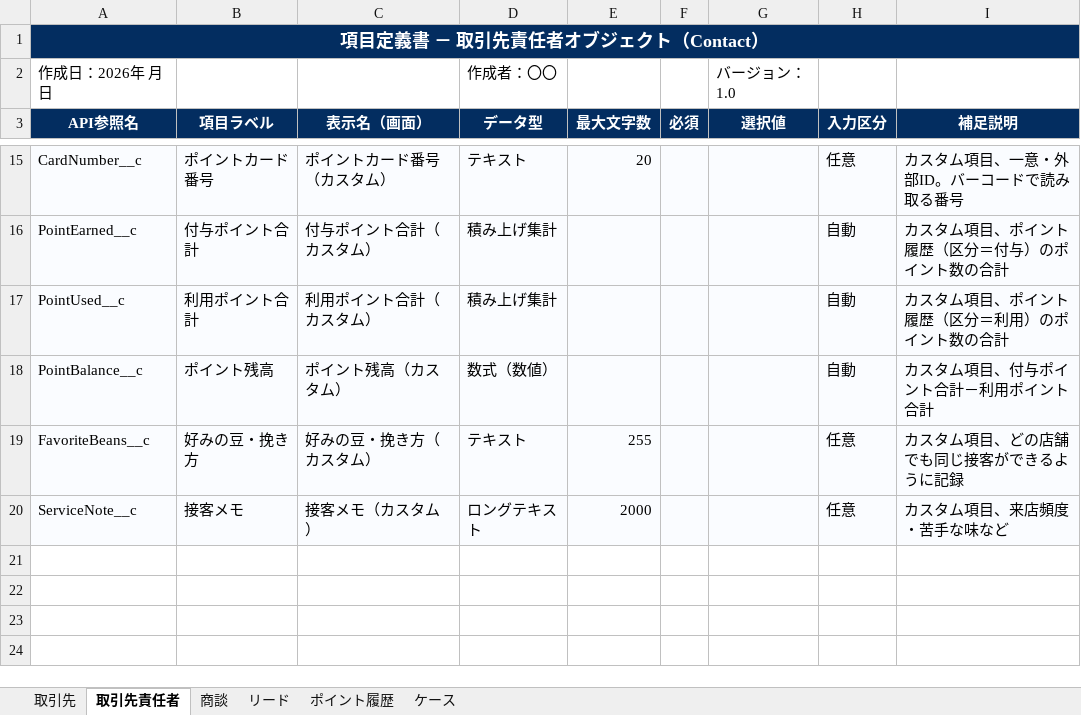
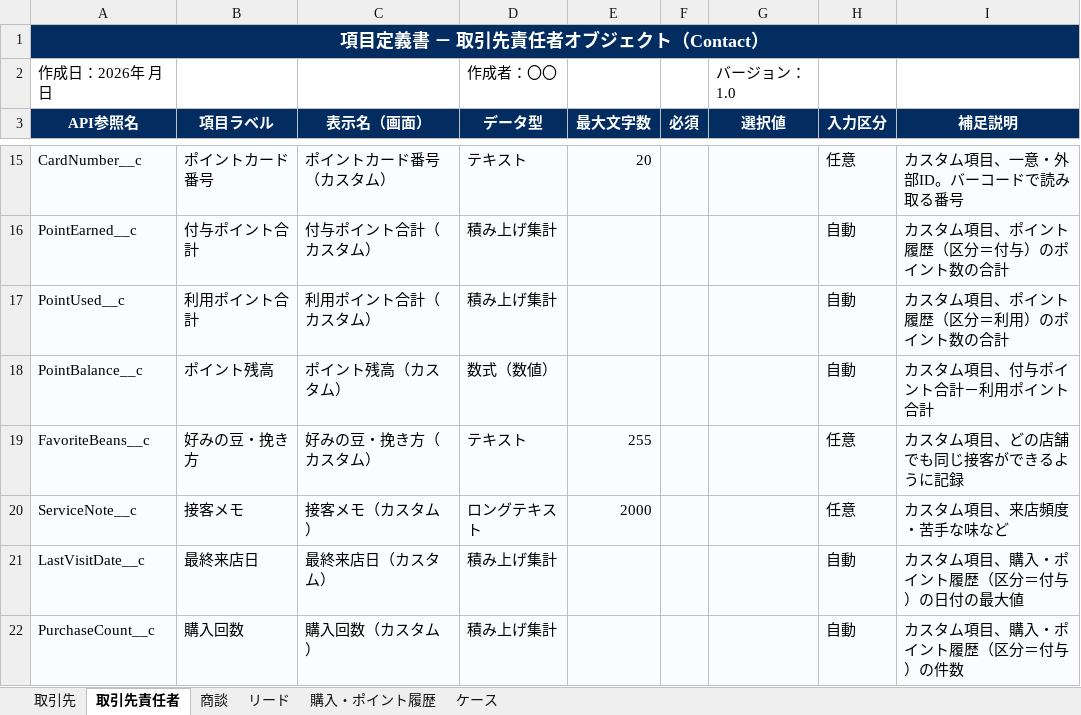
Before and after one commit to t-noguchi-bf/OnSiteD, an Excel workbook: docs/項目定義書.xlsx, sheet 取引先責任者, drawn as a sheet; only a part is shown, gaps mark what is left out; values as stored, in another font and other column widths than the file's, no borders; the diff names each change by its address in the sheet, - before the commit and + after, or states it on an @@ line.

```diff
--- a/docs/項目定義書.xlsx (sheet 取引先責任者)
+++ b/docs/項目定義書.xlsx (sheet 取引先責任者)
-sheet tab: ポイント履歴
+sheet tab: 購入・ポイント履歴
+row 21: LastVisitDate__c | 最終来店日 | 最終来店日（カスタム） | 積み上げ集計 |  |  |  | 自動 | カスタム項目、購入・ポイント履歴（区分＝付与）の日付の最大値
+row 22: PurchaseCount__c | 購入回数 | 購入回数（カスタム） | 積み上げ集計 |  |  |  | 自動 | カスタム項目、購入・ポイント履歴（区分＝付与）の件数
```
Also changed, not shown: sheet 購入・ポイント履歴, 12 other files.
